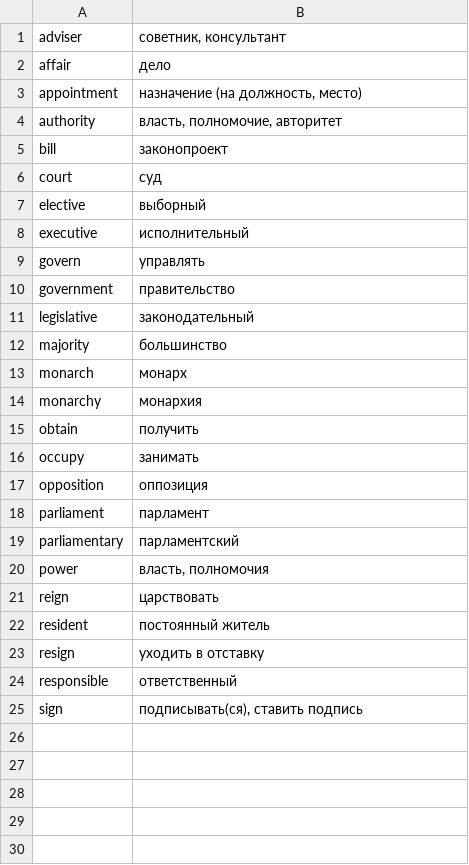
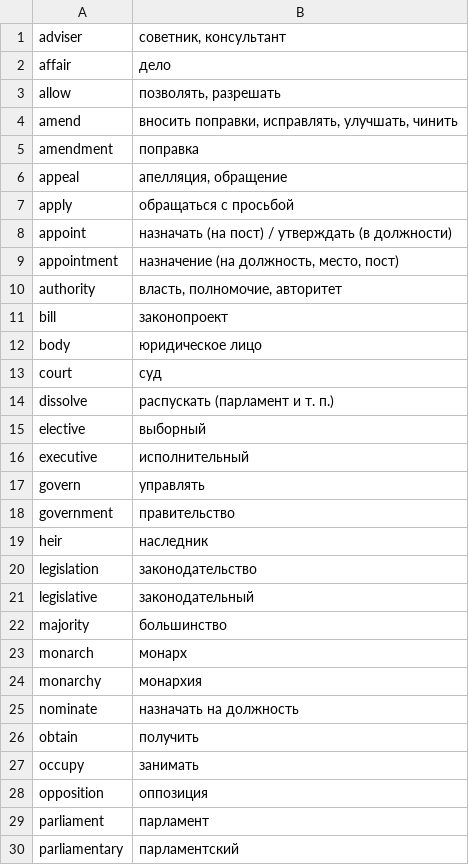
Before and after one commit to eugeneratkevich/randomword, a CSV file: words.csv, drawn as a sheet; only a part is shown; the shorter side is filled out with more unchanged rows; the diff covers the shown part only.

Commit message:
add words

```diff
--- a/words.csv
+++ b/words.csv
@@ -2,6 +2,14 @@ adviser;советник, консультант
 affair;дело
-appointment;назначение (на должность, место)
+allow;позволять, разрешать
+amend;вносить поправки, исправлять, улучшать, чинить
+amendment;поправка
+appeal;апелляция, обращение
+apply;обращаться с просьбой
+appoint;назначать (на пост) / утверждать (в должности)
+appointment;назначение (на должность, место, пост)
 authority;власть, полномочие, авторитет
 bill;законопроект
+body;юридическое лицо
 court;суд
+dissolve;распускать (парламент и т. п.)
 elective;выборный
@@ -10,2 +18,4 @@ govern;управлять
 government;правительство
+heir;наследник
+legislation;законодательство
 legislative;законодательный
@@ -14,2 +24,3 @@ monarch;монарх
 monarchy;монархия
+nominate;назначать на должность
 obtain;получить
```
Also changed, not shown: 3 added rows elsewhere in this file.
